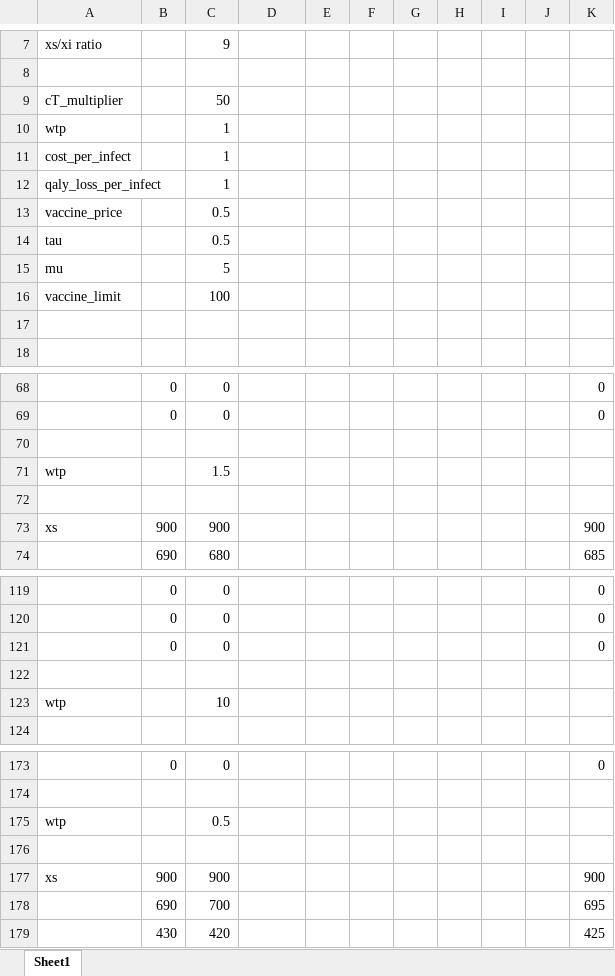
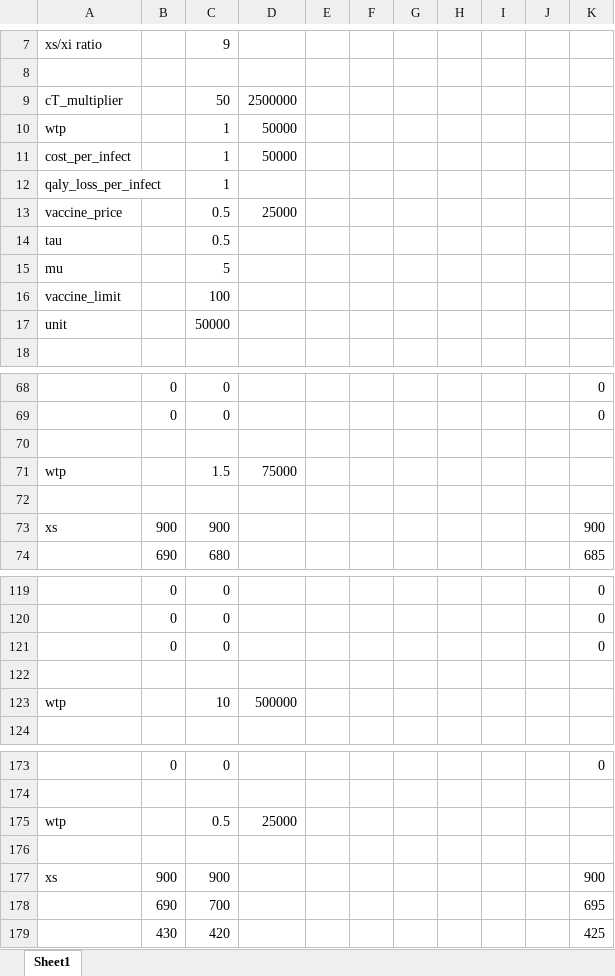
Before and after one commit to kadysongbb/drmdp, an Excel workbook: results/results2.xlsx, sheet Sheet1, drawn as a sheet; only a part is shown, gaps mark what is left out; values as stored, in another font and other column widths than the file's, no borders; the diff names each change by its address in the sheet, - before the commit and + after, or states it on an @@ line.

```diff
--- a/results/results2.xlsx (sheet Sheet1)
+++ b/results/results2.xlsx (sheet Sheet1)
-D9: (empty)
+D9: 2500000
-D10:D11: (empty)
+D10:D11: 50000
-D13: (empty)
+D13: 25000
-row 17: (empty)
+row 17: unit |  | 50000
-D71: (empty)
+D71: 75000
-D123: (empty)
+D123: 500000
-D175: (empty)
+D175: 25000
```
Also changed, not shown: results/results1.xlsx, results/results3.xlsx, 3 other files.
